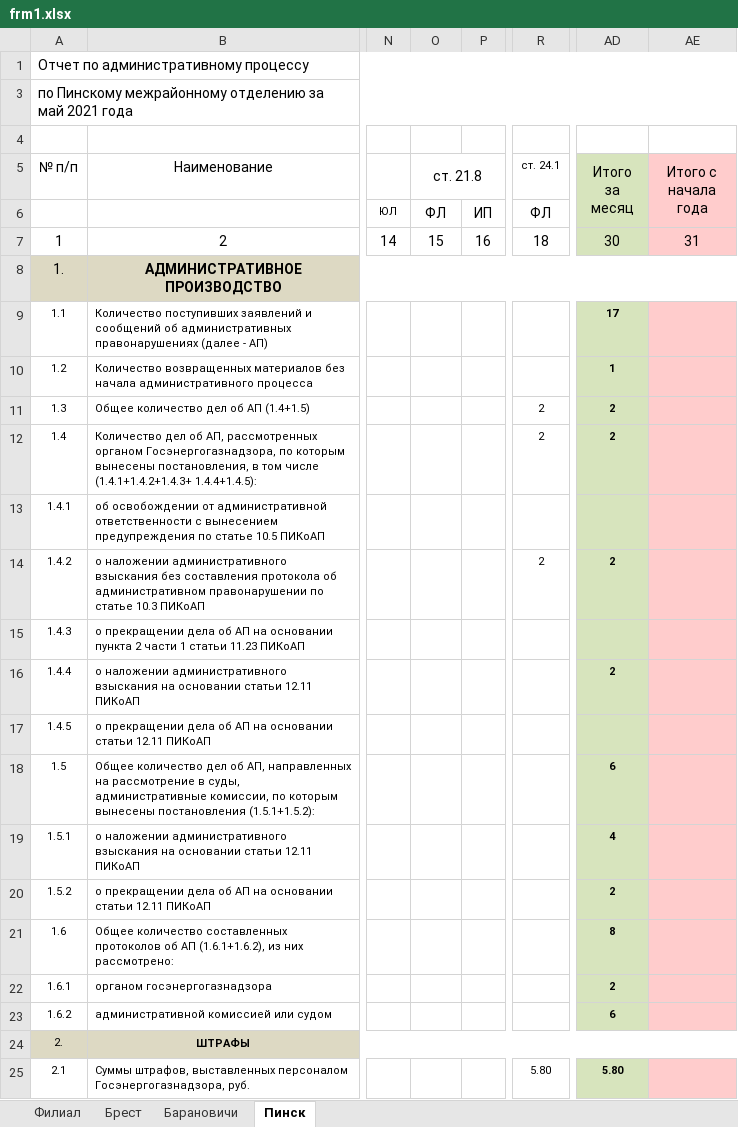
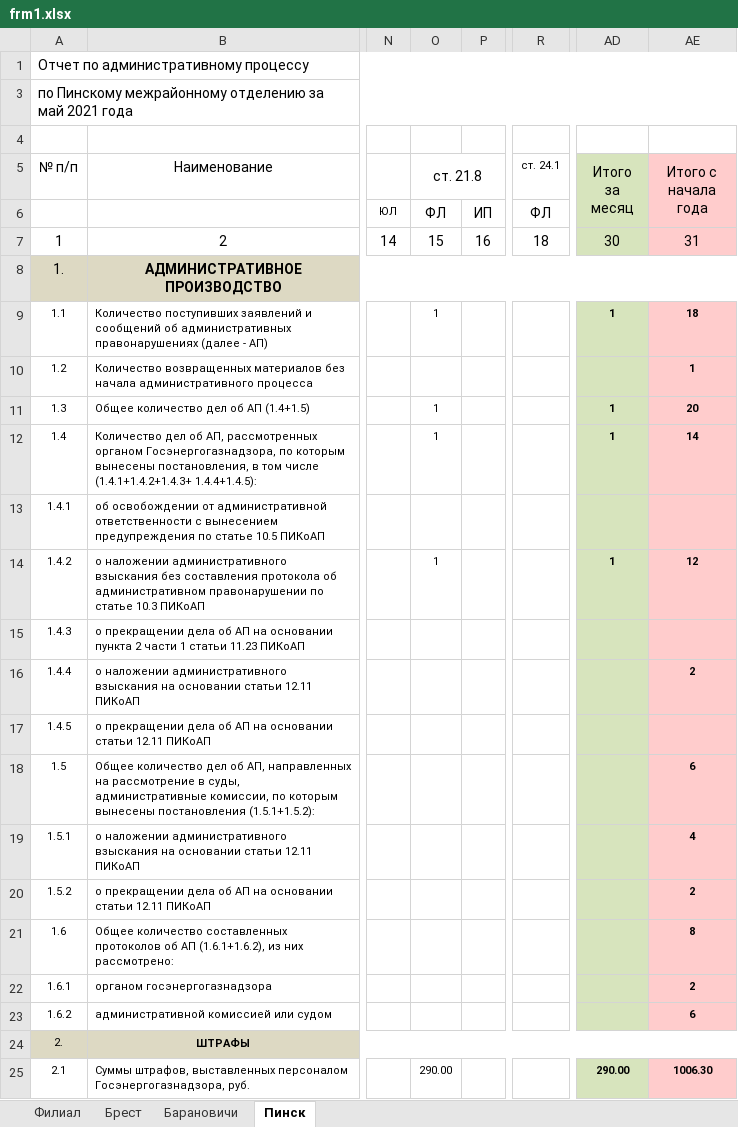
Before and after one commit to sid1980/ARMInspector, an Excel workbook: ARMInspectorGUI/Tmp/frm1.xlsx, sheet Пинск, drawn as a sheet; only a part is shown, gaps mark what is left out; values as stored, in another font and other column widths than the file's, no borders; the diff covers the shown part only; the diff names each change by its address in the sheet, - before the commit and + after, or states it on an @@ line.

```diff
--- a/ARMInspectorGUI/Tmp/frm1.xlsx (sheet Пинск)
+++ b/ARMInspectorGUI/Tmp/frm1.xlsx (sheet Пинск)
-O9 (ст. 21.8): (empty)
+O9 (ст. 21.8): 1
-AD9 (Итого за месяц): 17
+AD9 (Итого за месяц): 1
-AE9 (Итого с начала года): (empty)
+AE9 (Итого с начала года): 18
-AD10 (Итого за месяц): 1
+AD10 (Итого за месяц): (empty)
-AE10 (Итого с начала года): (empty)
+AE10 (Итого с начала года): 1
-O11:O12 (ст. 21.8): (empty)
+O11:O12 (ст. 21.8): 1
-R11:R12 (ст. 24.1): 2
+R11:R12 (ст. 24.1): (empty)
-AD11:AD12 (Итого за месяц): 2
+AD11:AD12 (Итого за месяц): 1
-AE11 (Итого с начала года): (empty)
+AE11 (Итого с начала года): 20
-AE12 (Итого с начала года): (empty)
+AE12 (Итого с начала года): 14
-O14 (ст. 21.8): (empty)
+O14 (ст. 21.8): 1
-R14 (ст. 24.1): 2
+R14 (ст. 24.1): (empty)
-AD14 (Итого за месяц): 2
+AD14 (Итого за месяц): 1
-AE14 (Итого с начала года): (empty)
+AE14 (Итого с начала года): 12
-AD16 (Итого за месяц): 2
+AD16 (Итого за месяц): (empty)
-AE16 (Итого с начала года): (empty)
+AE16 (Итого с начала года): 2
-AD18 (Итого за месяц): 6
+AD18 (Итого за месяц): (empty)
-AE18 (Итого с начала года): (empty)
+AE18 (Итого с начала года): 6
-AD19 (Итого за месяц): 4
+AD19 (Итого за месяц): (empty)
-AE19 (Итого с начала года): (empty)
+AE19 (Итого с начала года): 4
-AD20 (Итого за месяц): 2
+AD20 (Итого за месяц): (empty)
-AE20 (Итого с начала года): (empty)
+AE20 (Итого с начала года): 2
-AD21 (Итого за месяц): 8
+AD21 (Итого за месяц): (empty)
-AE21 (Итого с начала года): (empty)
+AE21 (Итого с начала года): 8
-AD22 (Итого за месяц): 2
+AD22 (Итого за месяц): (empty)
-AE22 (Итого с начала года): (empty)
+AE22 (Итого с начала года): 2
-AD23 (Итого за месяц): 6
+AD23 (Итого за месяц): (empty)
-AE23 (Итого с начала года): (empty)
+AE23 (Итого с начала года): 6
-O25 (ст. 21.8): (empty)
+O25 (ст. 21.8): 290.00
-R25 (ст. 24.1): 5.80
+R25 (ст. 24.1): (empty)
-AD25 (Итого за месяц): 5.80
+AD25 (Итого за месяц): 290.00
-AE25 (Итого с начала года): (empty)
+AE25 (Итого с начала года): 1006.30
```
Also changed, not shown: 4 edited cells elsewhere in this sheet, sheet Брест, sheet Филиал, sheet Барановичи, 17 other files.
